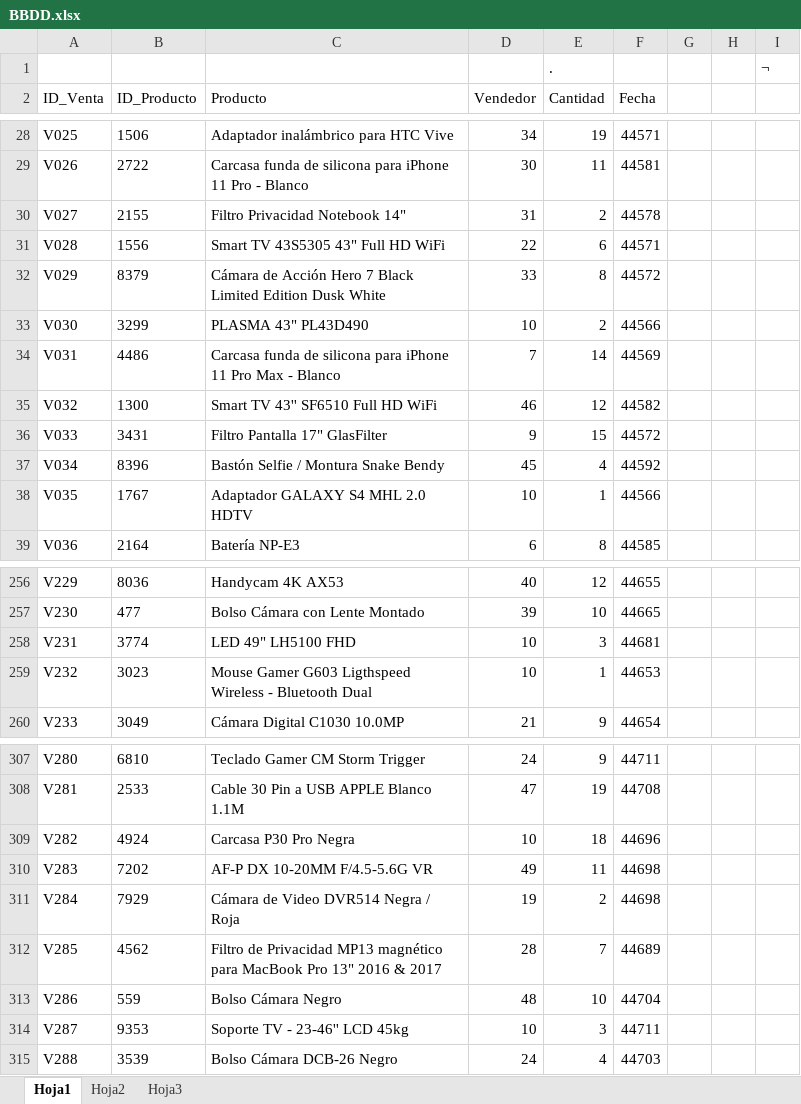
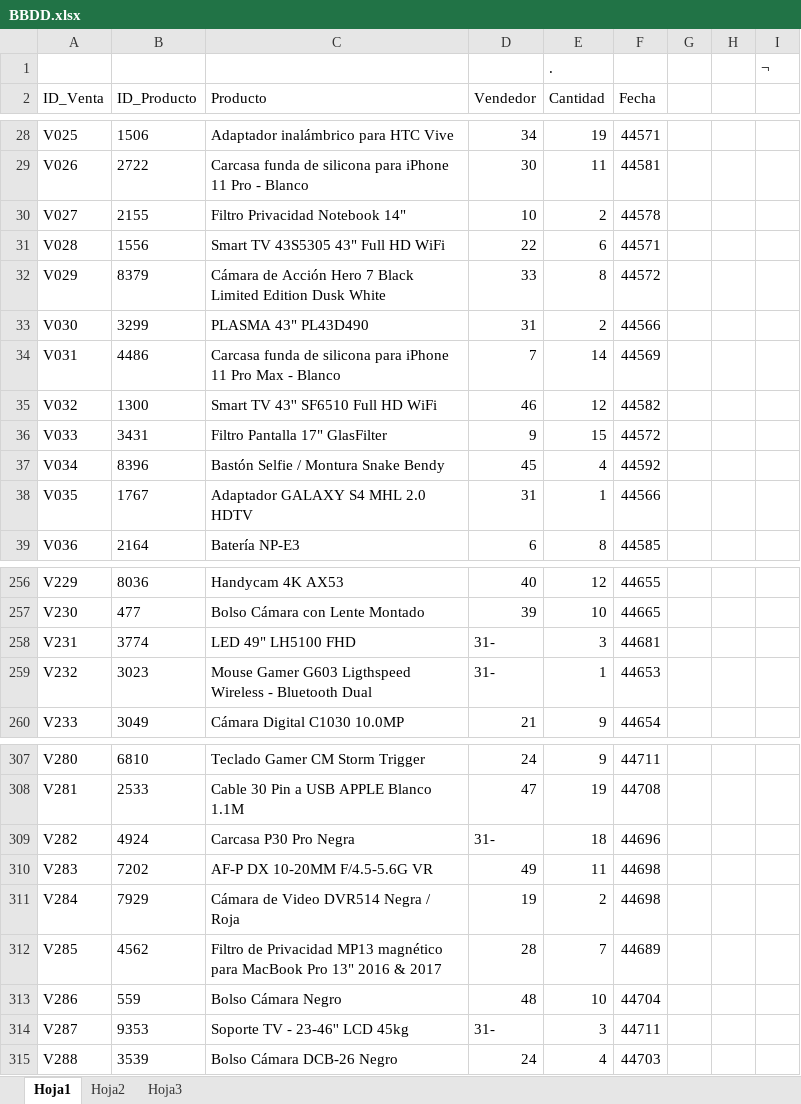
Before and after one commit to sopinoq/GAA1103, an Excel workbook: BBDD.xlsx, sheet Hoja1, drawn as a sheet; only a part is shown, gaps mark what is left out; values as stored, in another font and other column widths than the file's, no borders; the diff covers the shown part only; the diff names each change by its address in the sheet, - before the commit and + after, or states it on an @@ line.

Commit message:
Add files via upload

```diff
--- a/BBDD.xlsx (sheet Hoja1)
+++ b/BBDD.xlsx (sheet Hoja1)
-D30 (Vendedor): 31
+D30 (Vendedor): 10
-D33 (Vendedor): 10
+D33 (Vendedor): 31
-D38 (Vendedor): 10
+D38 (Vendedor): 31
-D258:D259 (Vendedor): 10
+D258:D259 (Vendedor): 31-
-D309 (Vendedor): 10
+D309 (Vendedor): 31-
-D314 (Vendedor): 10
+D314 (Vendedor): 31-
```
Also changed, not shown: 11 edited cells elsewhere in this sheet.
